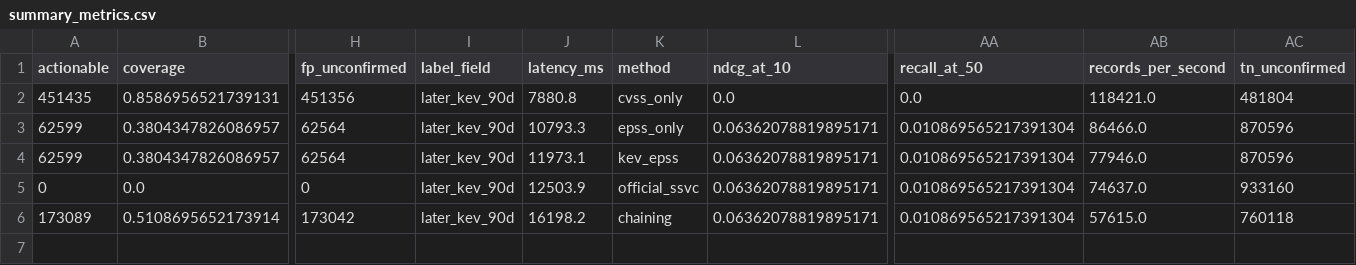
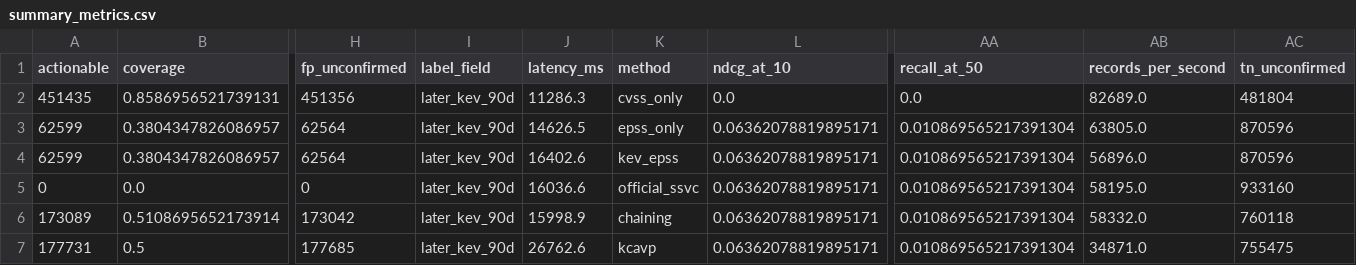
Before and after one commit to AI-Security-Internships-2026/07-devsecops-ai-kubernetes, a CSV file: experiments/publication/paper-main-90d/summary_metrics.csv, drawn as a sheet; only a part is shown, gaps mark what is left out; rows hold the shown columns only; the diff names each change by its address in the sheet, - before the commit and + after, or states it on an @@ line.

Commit message:
Update main comparison results to include K-CAVP (#23)
- 6 methods over 933,252 records, 92 positives, 90-day window
- clustered 95% CIs and McNemar vs EPSS-only

K-CAVP 81.0% reduction / 50.0% recall [40.2, 60.9] — within the chaining
baseline's interval, because the corpus carries no context or runtime signal.

```diff
--- a/experiments/publication/paper-main-90d/summary_metrics.csv
+++ b/experiments/publication/paper-main-90d/summary_metrics.csv
-J2 (latency_ms): 7880.8
+J2 (latency_ms): 11286.3
-AB2 (records_per_second): 118421.0
+AB2 (records_per_second): 82689.0
-J3 (latency_ms): 10793.3
+J3 (latency_ms): 14626.5
-AB3 (records_per_second): 86466.0
+AB3 (records_per_second): 63805.0
-J4 (latency_ms): 11973.1
+J4 (latency_ms): 16402.6
-AB4 (records_per_second): 77946.0
+AB4 (records_per_second): 56896.0
-J5 (latency_ms): 12503.9
+J5 (latency_ms): 16036.6
-AB5 (records_per_second): 74637.0
+AB5 (records_per_second): 58195.0
-J6 (latency_ms): 16198.2
+J6 (latency_ms): 15998.9
-AB6 (records_per_second): 57615.0
+AB6 (records_per_second): 58332.0
+row 7: 177731 | 0.5 | 177685 | later_kev_90d | 26762.6 | kcavp | 0.06362078819895171 | 0.010869565217391304 | 34871.0 | 755475
```
Also changed, not shown: experiments/publication/paper-main-90d/statistical_tests.csv, experiments/publication/paper-main-90d/tables/signal_coverage.csv, 2 other files.
